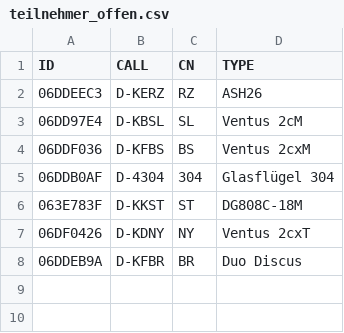
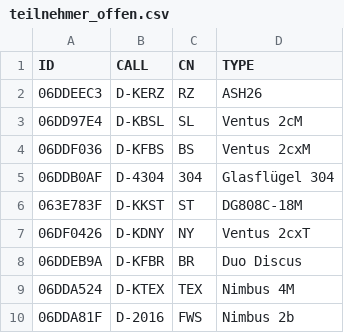
Before and after one commit to Scumi/VF_Bronkow, a CSV file: teilnehmer_offen.csv, drawn as a sheet; the diff names each change by its address in the sheet, - before the commit and + after, or states it on an @@ line.

```diff
--- a/teilnehmer_offen.csv
+++ b/teilnehmer_offen.csv
+row 9: 06DDA524 | D-KTEX | TEX | Nimbus 4M
+row 10: 06DDA81F | D-2016 | FWS | Nimbus 2b
```
Also changed, not shown: teilnehmer.csv, teilnehmer_club.csv.
